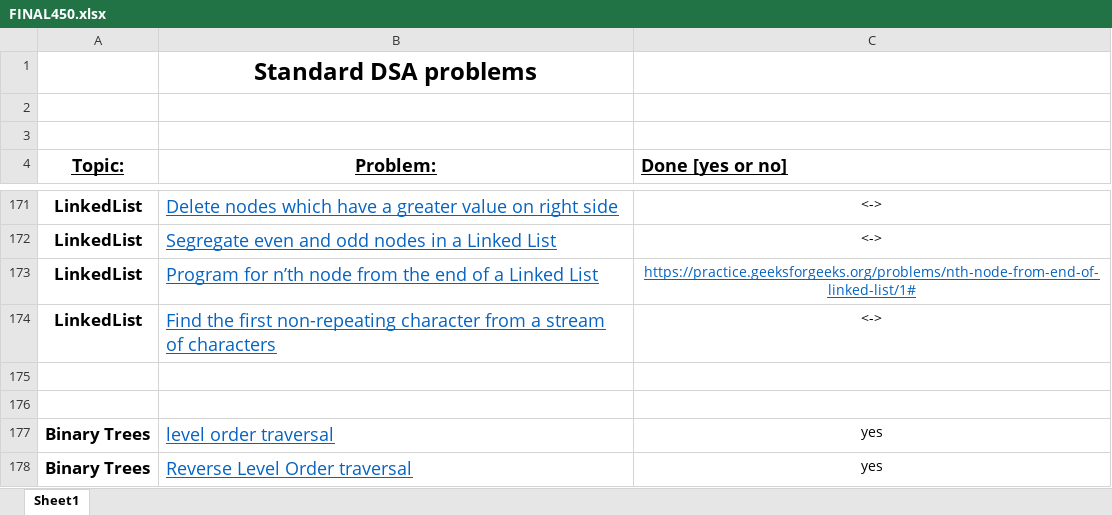
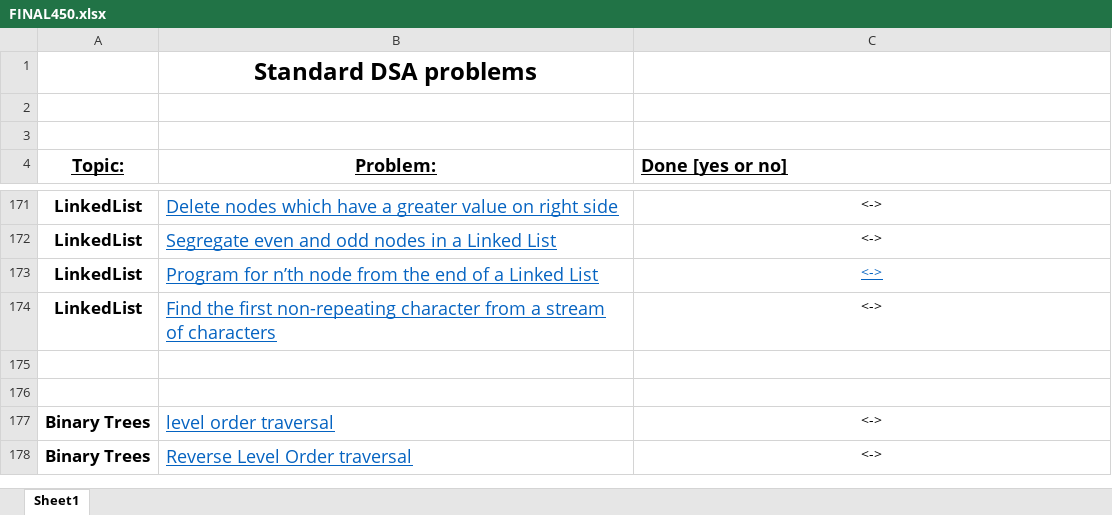
Before and after one commit to Mayank17M/DSA-Final450, an Excel workbook: FINAL450.xlsx, sheet Sheet1, drawn as a sheet; only a part is shown, gaps mark what is left out; values as stored, in another font and other column widths than the file's, no borders; the diff covers the shown part only; the diff names each change by its address in the sheet, - before the commit and + after, or states it on an @@ line.

```diff
--- a/FINAL450.xlsx (sheet Sheet1)
+++ b/FINAL450.xlsx (sheet Sheet1)
-C173 (Done [yes or no]): https://practice.geeksforgeeks.org/problems/nth-node-from-end-of-linked-list/1#
+C173 (Done [yes or no]): <->
-C177:C178 (Done [yes or no]): yes
+C177:C178 (Done [yes or no]): <->
```
Also changed, not shown: 13 edited cells and cell formats elsewhere in this sheet, 3 other files.
